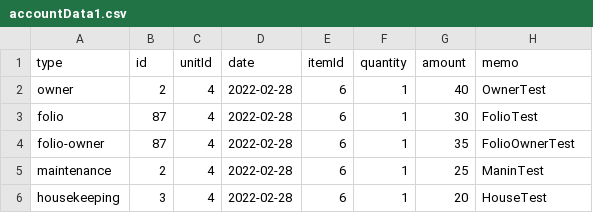
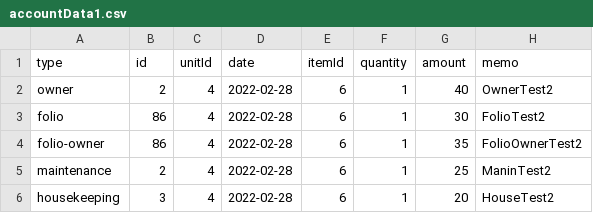
Before and after one commit to ColinBolduc/files, a CSV file: accountData1.csv, drawn as a sheet.

Commit message:
Update accountData1.csv

```diff
--- a/accountData1.csv
+++ b/accountData1.csv
@@ -1,6 +1,6 @@
 type,id,unitId,date,itemId,quantity,amount,memo
-owner,2,4,2022-02-28,6,1,40,OwnerTest
-folio,87,4,2022-02-28,6,1,30,FolioTest
-folio-owner,87,4,2022-02-28,6,1,35,FolioOwnerTest
-maintenance,2,4,2022-02-28,6,1,25,ManinTest
-housekeeping,3,4,2022-02-28,6,1,20,HouseTest
+owner,2,4,2022-02-28,6,1,40,OwnerTest2
+folio,86,4,2022-02-28,6,1,30,FolioTest2
+folio-owner,86,4,2022-02-28,6,1,35,FolioOwnerTest2
+maintenance,2,4,2022-02-28,6,1,25,ManinTest2
+housekeeping,3,4,2022-02-28,6,1,20,HouseTest2
```
